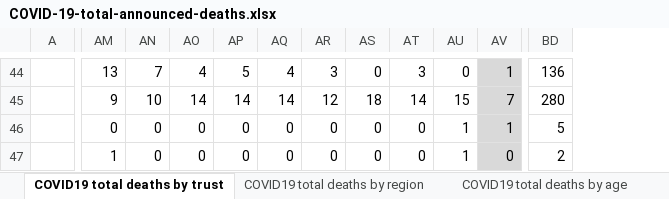
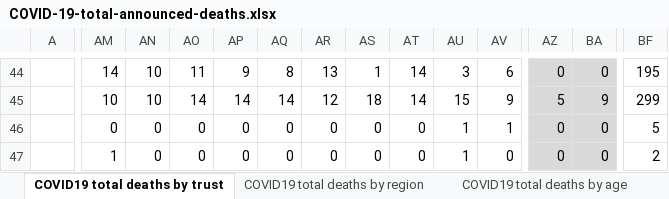
Before and after one commit to sdesilva26/Covid-19-App, an Excel workbook: Covid 19 Plots/data/COVID-19-total-announced-deaths.xlsx, sheet COVID19 total deaths by trust, drawn as a sheet; only a part is shown, gaps mark what is left out; values as stored, in another font and other column widths than the file's, no borders; addresses are those after the commit; the diff covers the shown part only; the diff names each change by its address in the sheet, - before the commit and + after, or states it on an @@ line.

```diff
--- a/Covid 19 Plots/data/COVID-19-total-announced-deaths.xlsx (sheet COVID19 total deaths by trust)
+++ b/Covid 19 Plots/data/COVID-19-total-announced-deaths.xlsx (sheet COVID19 total deaths by trust)
+column AZ, rows 44-47: 0 | 5 | 0 | 0
+column BA, rows 44-47: 0 | 9 | 0 | 0
-AM44: 13
+AM44: 14
-AN44: 7
+AN44: 10
-AO44: 4
+AO44: 11
-AP44: 5
+AP44: 9
-AQ44: 4
+AQ44: 8
-AR44: 3
+AR44: 13
-AS44: 0
+AS44: 1
-AT44: 3
+AT44: 14
-AU44: 0
+AU44: 3
-AV44:AV47 fill: #D9D9D9
+AV44:AV47 fill: none
-AV44: 1
+AV44: 6
-BF44: 136
+BF44: 195
-AM45: 9
+AM45: 10
-AV45: 7
+AV45: 9
-BF45: 280
+BF45: 299
```
Also changed, not shown: 5 added rows, 2 removed rows, 486 edited cells and cell formats elsewhere in this sheet, sheet COVID19 total deaths by region, sheet COVID19 total deaths by age, 17 other files.
